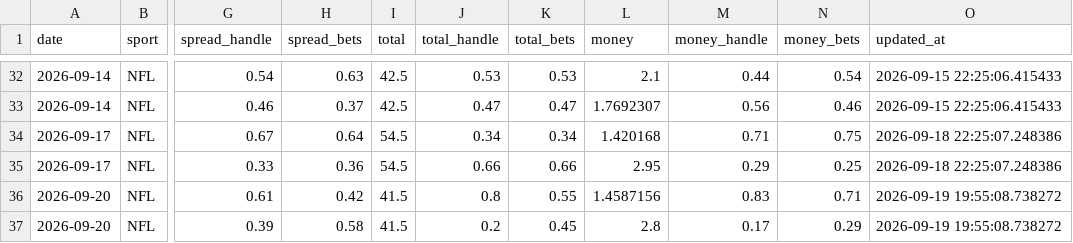
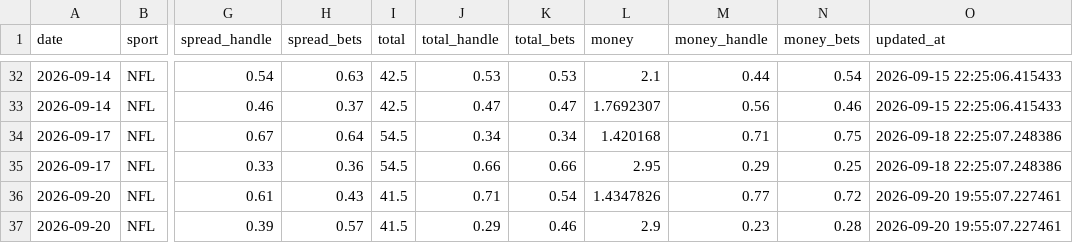
Before and after one commit to danielcappello/splitVault, a CSV file: nfl_splits.csv, drawn as a sheet; only a part is shown, gaps mark what is left out; the diff names each change by its address in the sheet, - before the commit and + after, or states it on an @@ line.

Commit message:
Update nfl files

```diff
--- a/nfl_splits.csv
+++ b/nfl_splits.csv
-H36 (spread_bets): 0.42
+H36 (spread_bets): 0.43
-J36 (total_handle): 0.8
+J36 (total_handle): 0.71
-K36 (total_bets): 0.55
+K36 (total_bets): 0.54
-L36 (money): 1.4587156
+L36 (money): 1.4347826
-M36 (money_handle): 0.83
+M36 (money_handle): 0.77
-N36 (money_bets): 0.71
+N36 (money_bets): 0.72
-O36:O37 (updated_at): 2026-09-19 19:55:08.738272
+O36:O37 (updated_at): 2026-09-20 19:55:07.227461
-H37 (spread_bets): 0.58
+H37 (spread_bets): 0.57
-J37 (total_handle): 0.2
+J37 (total_handle): 0.29
-K37 (total_bets): 0.45
+K37 (total_bets): 0.46
-L37 (money): 2.8
+L37 (money): 2.9
-M37 (money_handle): 0.17
+M37 (money_handle): 0.23
-N37 (money_bets): 0.29
+N37 (money_bets): 0.28
```
